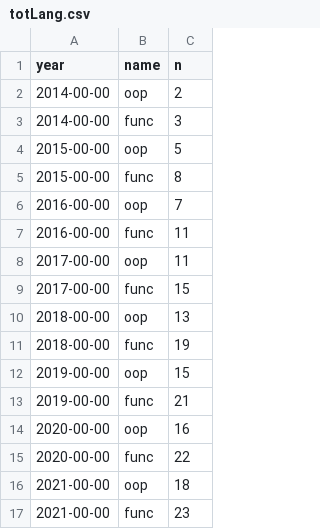
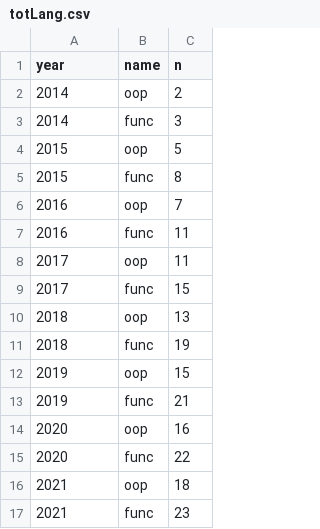
Before and after one commit to cashin-stephen/GithubApi, a CSV file: vis/vis-yesod/totLang.csv, drawn as a sheet.

```diff
--- a/vis/vis-yesod/totLang.csv
+++ b/vis/vis-yesod/totLang.csv
@@ -1,17 +1,17 @@
 year,name,n
-2014-00-00,oop,2
-2014-00-00,func,3
-2015-00-00,oop,5
-2015-00-00,func,8
-2016-00-00,oop,7
-2016-00-00,func,11
-2017-00-00,oop,11
-2017-00-00,func, 15
-2018-00-00,oop,13
-2018-00-00,func,19
-2019-00-00,oop,15
-2019-00-00,func,21
-2020-00-00,oop,16
-2020-00-00,func,22
-2021-00-00,oop,18
-2021-00-00,func,23
+2014,oop,2
+2014,func,3
+2015,oop,5
+2015,func,8
+2016,oop,7
+2016,func,11
+2017,oop,11
+2017,func, 15
+2018,oop,13
+2018,func,19
+2019,oop,15
+2019,func,21
+2020,oop,16
+2020,func,22
+2021,oop,18
+2021,func,23
```
Also changed, not shown: 1 other file.
